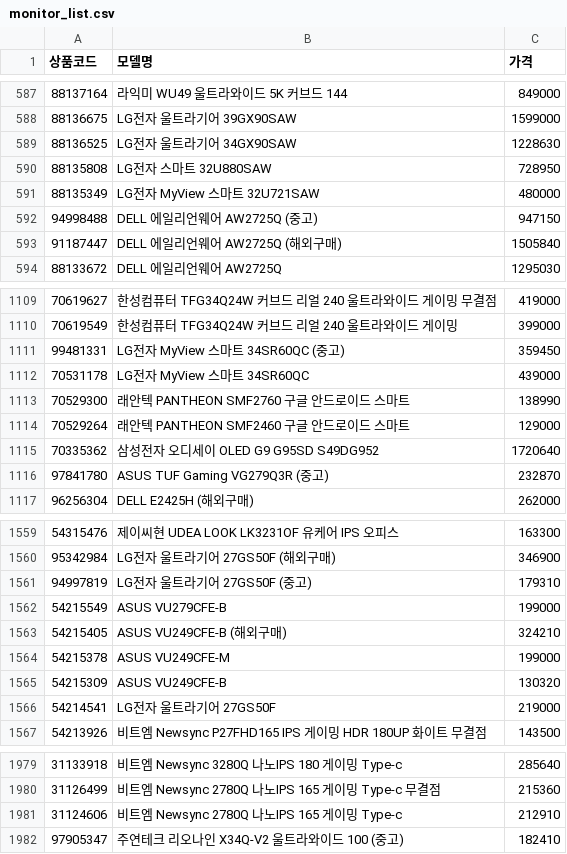
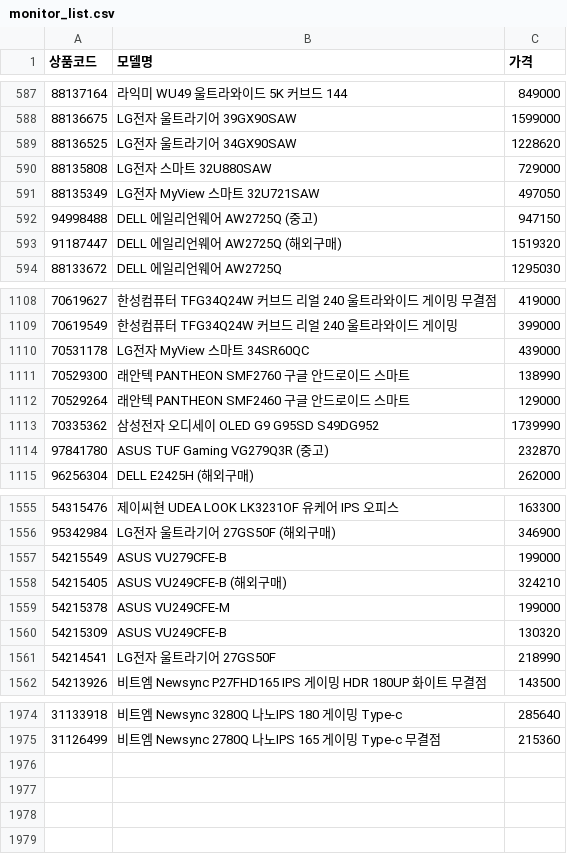
Before and after one commit to kwondohoon1/danawa-monitor-crawler, a CSV file: monitor_list.csv, drawn as a sheet; only a part is shown, gaps mark what is left out; the diff covers the shown part only.

```diff
--- a/monitor_list.csv
+++ b/monitor_list.csv
@@ -588,7 +588,7 @@
 88136675,LG전자 울트라기어 39GX90SAW,1599000
-88136525,LG전자 울트라기어 34GX90SAW,1228630
-88135808,LG전자 스마트 32U880SAW,728950
-88135349,LG전자 MyView 스마트 32U721SAW,480000
+88136525,LG전자 울트라기어 34GX90SAW,1228620
+88135808,LG전자 스마트 32U880SAW,729000
+88135349,LG전자 MyView 스마트 32U721SAW,497050
 94998488,DELL 에일리언웨어 AW2725Q (중고),947150
-91187447,DELL 에일리언웨어 AW2725Q (해외구매),1505840
+91187447,DELL 에일리언웨어 AW2725Q (해외구매),1519320
 88133672,DELL 에일리언웨어 AW2725Q,1295030
@@ -1110,3 +1109,2 @@
 70619549,한성컴퓨터 TFG34Q24W 커브드 리얼 240 울트라와이드 게이밍,399000
-99481331,LG전자 MyView 스마트 34SR60QC (중고),359450
 70531178,LG전자 MyView 스마트 34SR60QC,439000
@@ -1114,3 +1112,3 @@
 70529264,래안텍 PANTHEON SMF2460 구글 안드로이드 스마트,129000
-70335362,삼성전자 오디세이 OLED G9 G95SD S49DG952,1720640
+70335362,삼성전자 오디세이 OLED G9 G95SD S49DG952,1739990
 97841780,ASUS TUF Gaming VG279Q3R (중고),232870
@@ -1560,3 +1556,2 @@
 95342984,LG전자 울트라기어 27GS50F (해외구매),346900
-94997819,LG전자 울트라기어 27GS50F (중고),179310
 54215549,ASUS VU279CFE-B,199000
@@ -1565,3 +1560,3 @@
 54215309,ASUS VU249CFE-B,130320
-54214541,LG전자 울트라기어 27GS50F,219000
+54214541,LG전자 울트라기어 27GS50F,218990
 54213926,비트엠 Newsync P27FHD165 IPS 게이밍 HDR 180UP 화이트 무결점,143500
@@ -1980,3 +1975 @@
 31126499,비트엠 Newsync 2780Q 나노IPS 165 게이밍 Type-c 무결점,215360
-31124606,비트엠 Newsync 2780Q 나노IPS 165 게이밍 Type-c,212910
-97905347,주연테크 리오나인 X34Q-V2 울트라와이드 100 (중고),182410
```
Also changed, not shown: 4 removed rows and 59 edited cells elsewhere in this file, monitor_spec_list.csv.
